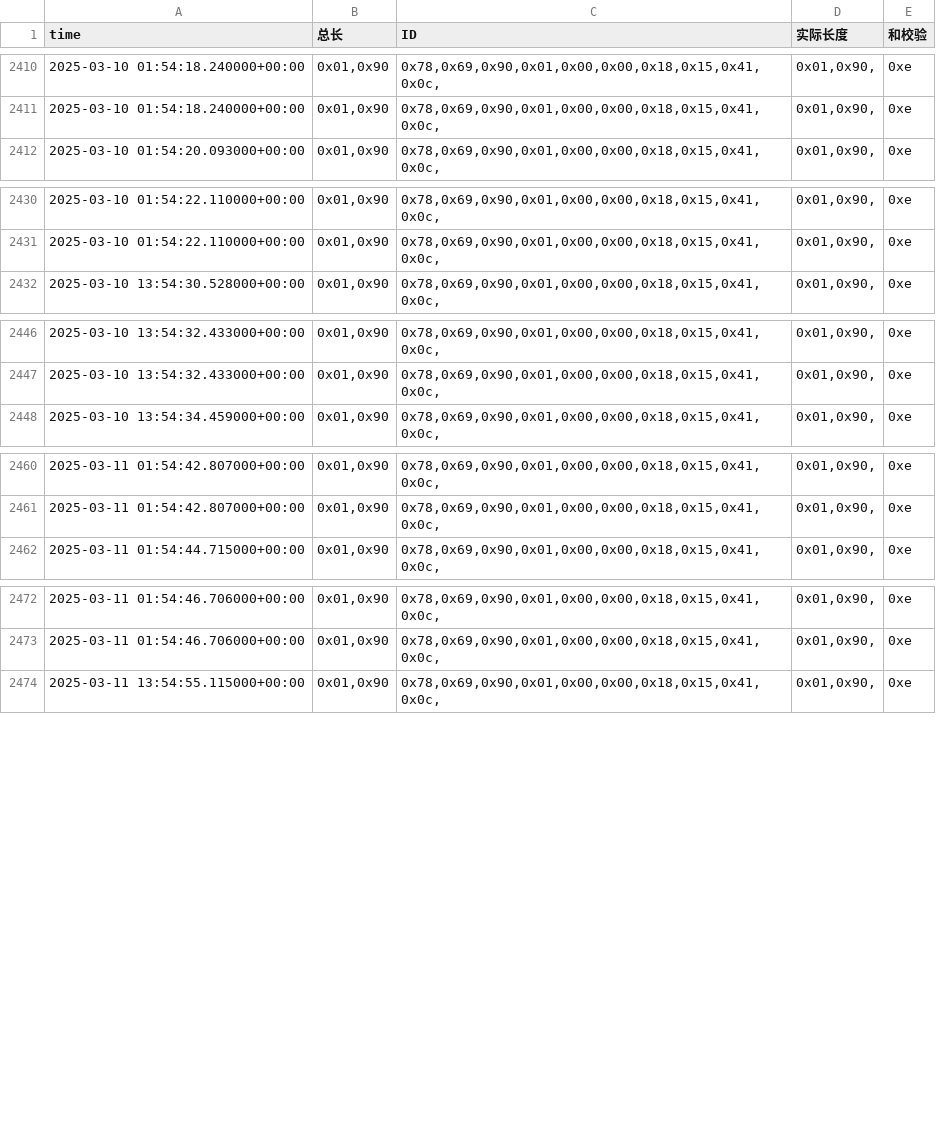
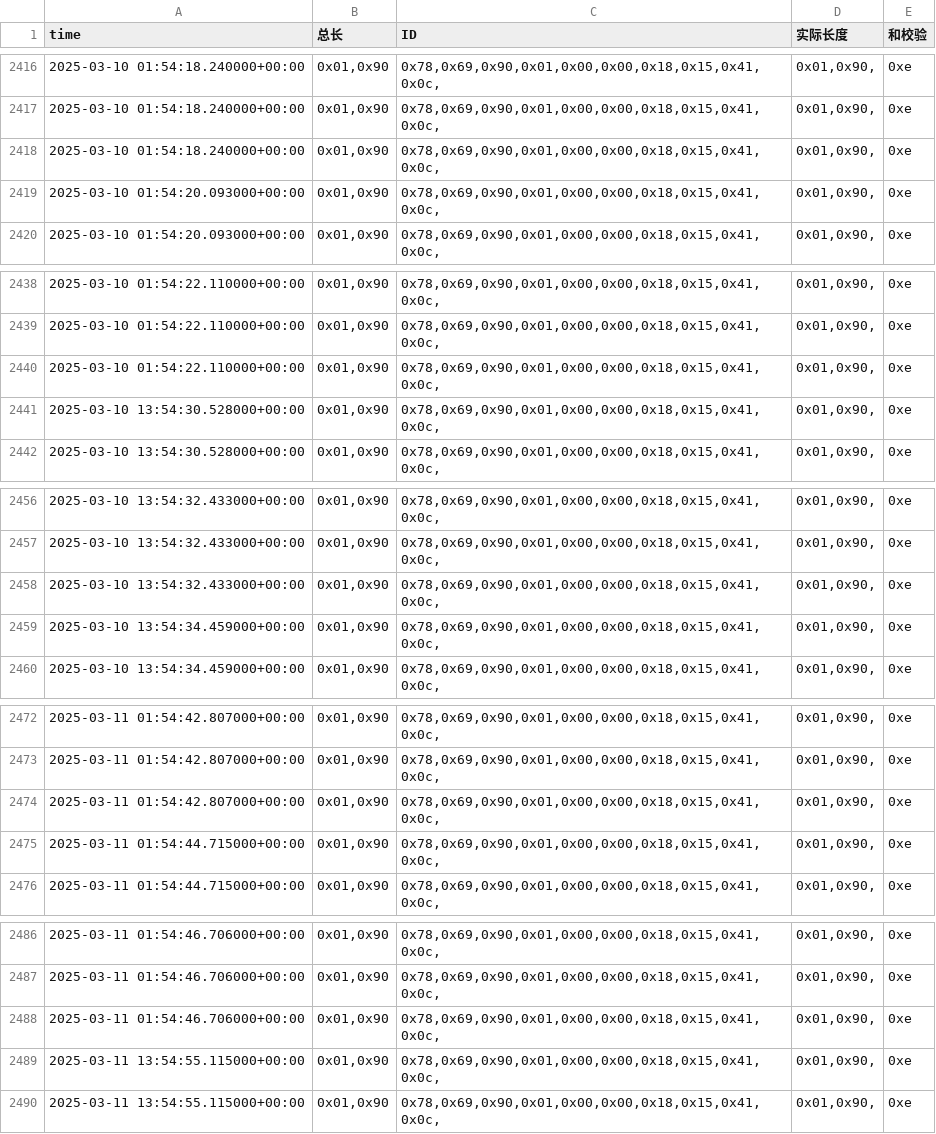
Before and after one commit to weichencsu/amman2503, a CSV file: sensorCSV/869080075402612.csv, drawn as a sheet; only a part is shown, gaps mark what is left out; the diff covers the shown part only; the diff names each change by its address in the sheet, - before the commit and + after, or states it on an @@ line.

```diff
--- a/sensorCSV/869080075402612.csv
+++ b/sensorCSV/869080075402612.csv
+row 2418: 2025-03-10 01:54:18.240000+00:00 | 0x01,0x90 | 0x78,0x69,0x90,0x01,0x00,0x00,0x18,0x15,0x41,0x0c, | 0x01,0x90, | 0xe
+row 2419: 2025-03-10 01:54:20.093000+00:00 | 0x01,0x90 | 0x78,0x69,0x90,0x01,0x00,0x00,0x18,0x15,0x41,0x0c, | 0x01,0x90, | 0xe
+row 2440: 2025-03-10 01:54:22.110000+00:00 | 0x01,0x90 | 0x78,0x69,0x90,0x01,0x00,0x00,0x18,0x15,0x41,0x0c, | 0x01,0x90, | 0xe
+row 2441: 2025-03-10 13:54:30.528000+00:00 | 0x01,0x90 | 0x78,0x69,0x90,0x01,0x00,0x00,0x18,0x15,0x41,0x0c, | 0x01,0x90, | 0xe
+row 2458: 2025-03-10 13:54:32.433000+00:00 | 0x01,0x90 | 0x78,0x69,0x90,0x01,0x00,0x00,0x18,0x15,0x41,0x0c, | 0x01,0x90, | 0xe
+row 2459: 2025-03-10 13:54:34.459000+00:00 | 0x01,0x90 | 0x78,0x69,0x90,0x01,0x00,0x00,0x18,0x15,0x41,0x0c, | 0x01,0x90, | 0xe
+row 2474: 2025-03-11 01:54:42.807000+00:00 | 0x01,0x90 | 0x78,0x69,0x90,0x01,0x00,0x00,0x18,0x15,0x41,0x0c, | 0x01,0x90, | 0xe
+row 2475: 2025-03-11 01:54:44.715000+00:00 | 0x01,0x90 | 0x78,0x69,0x90,0x01,0x00,0x00,0x18,0x15,0x41,0x0c, | 0x01,0x90, | 0xe
+row 2488: 2025-03-11 01:54:46.706000+00:00 | 0x01,0x90 | 0x78,0x69,0x90,0x01,0x00,0x00,0x18,0x15,0x41,0x0c, | 0x01,0x90, | 0xe
+row 2489: 2025-03-11 13:54:55.115000+00:00 | 0x01,0x90 | 0x78,0x69,0x90,0x01,0x00,0x00,0x18,0x15,0x41,0x0c, | 0x01,0x90, | 0xe
```
Also changed, not shown: 14 added rows elsewhere in this file.
